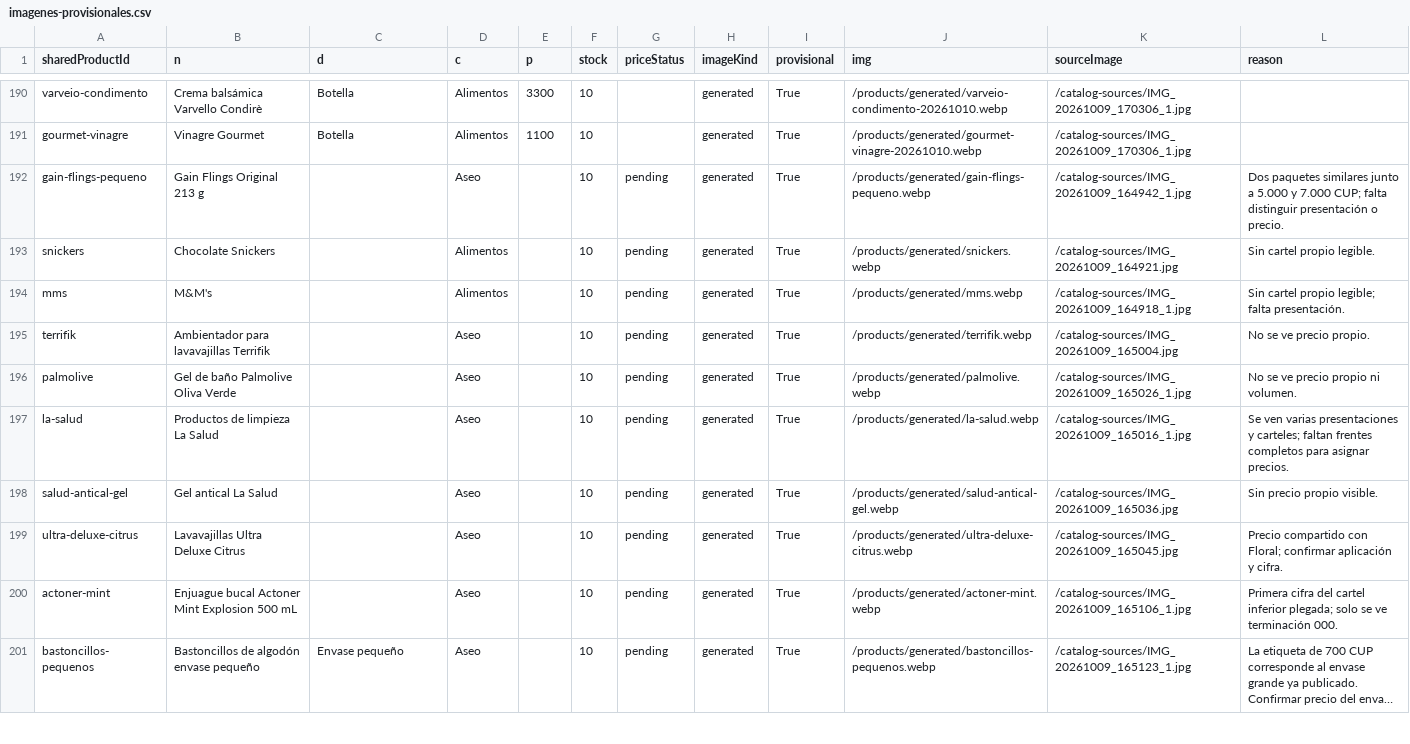
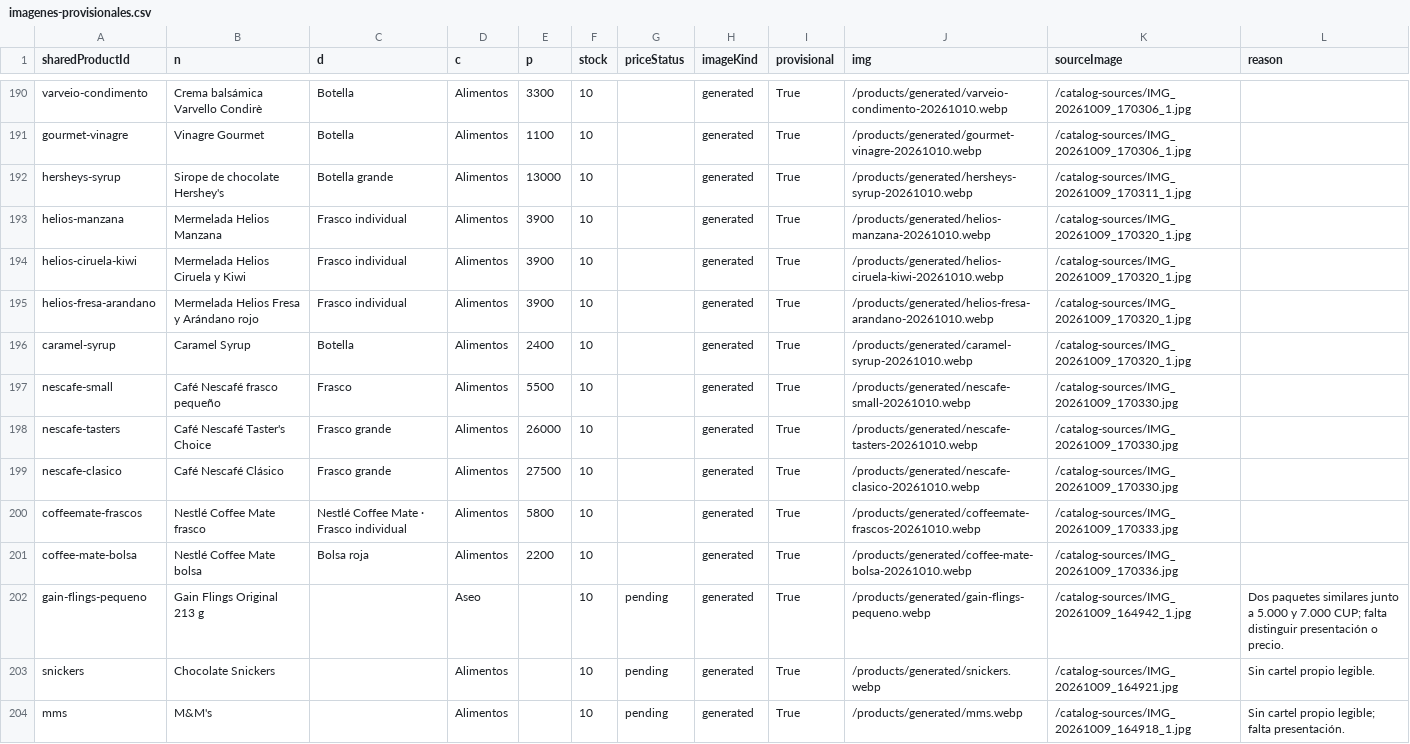
Before and after one commit to ernest196391/frutos-secos, a CSV file: docs/handoff/imagenes-provisionales.csv, drawn as a sheet; only a part is shown, gaps mark what is left out; the shorter side is filled out with more unchanged rows; long unchanged cells end in …; the diff names each change by its address in the sheet, - before the commit and + after, or states it on an @@ line.

Commit message:
Add 10 reviewed syrup jam and coffee product images

```diff
--- a/docs/handoff/imagenes-provisionales.csv
+++ b/docs/handoff/imagenes-provisionales.csv
+row 192: hersheys-syrup | Sirope de chocolate Hershey's | Botella grande | Alimentos | 13000 | 10 |  | generated | True | /products/generated/hersheys-syrup-20261010.webp | /catalog-sources/IMG_20261009_170311_1.jpg
+row 193: helios-manzana | Mermelada Helios Manzana | Frasco individual | Alimentos | 3900 | 10 |  | generated | True | /products/generated/helios-manzana-20261010.webp | /catalog-sources/IMG_20261009_170320_1.jpg
+row 194: helios-ciruela-kiwi | Mermelada Helios Ciruela y Kiwi | Frasco individual | Alimentos | 3900 | 10 |  | generated | True | /products/generated/helios-ciruela-kiwi-20261010.webp | /catalog-sources/IMG_20261009_170320_1.jpg
+row 195: helios-fresa-arandano | Mermelada Helios Fresa y Arándano rojo | Frasco individual | Alimentos | 3900 | 10 |  | generated | True | /products/generated/helios-fresa-arandano-20261010.webp | /catalog-sources/IMG_20261009_170320_1.jpg
+row 196: caramel-syrup | Caramel Syrup | Botella | Alimentos | 2400 | 10 |  | generated | True | /products/generated/caramel-syrup-20261010.webp | /catalog-sources/IMG_20261009_170320_1.jpg
+row 197: nescafe-small | Café Nescafé frasco pequeño | Frasco | Alimentos | 5500 | 10 |  | generated | True | /products/generated/nescafe-small-20261010.webp | /catalog-sources/IMG_20261009_170330.jpg
+row 198: nescafe-tasters | Café Nescafé Taster's Choice | Frasco grande | Alimentos | 26000 | 10 |  | generated | True | /products/generated/nescafe-tasters-20261010.webp | /catalog-sources/IMG_20261009_170330.jpg
+row 199: nescafe-clasico | Café Nescafé Clásico | Frasco grande | Alimentos | 27500 | 10 |  | generated | True | /products/generated/nescafe-clasico-20261010.webp | /catalog-sources/IMG_20261009_170330.jpg
+row 200: coffeemate-frascos | Nestlé Coffee Mate frasco | Nestlé Coffee Mate · Frasco individual | Alimentos | 5800 | 10 |  | generated | True | /products/generated/coffeemate-frascos-20261010.webp | /catalog-sources/IMG_20261009_170333.jpg
+row 201: coffee-mate-bolsa | Nestlé Coffee Mate bolsa | Bolsa roja | Alimentos | 2200 | 10 |  | generated | True | /products/generated/coffee-mate-bolsa-20261010.webp | /catalog-sources/IMG_20261009_170336.jpg
```
Also changed, not shown: docs/handoff/catalogo-completo.csv, docs/handoff/imagenes-pendientes.csv, 21 other files.
